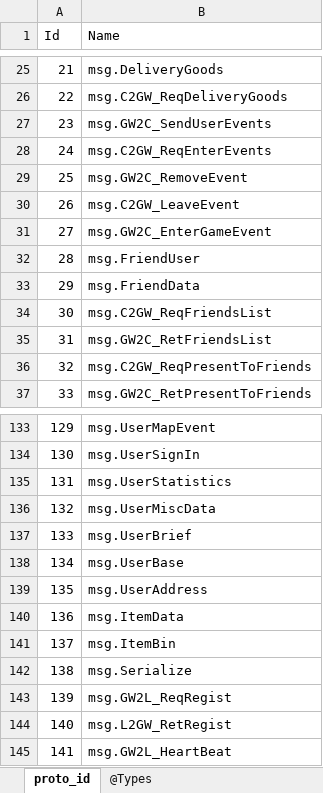
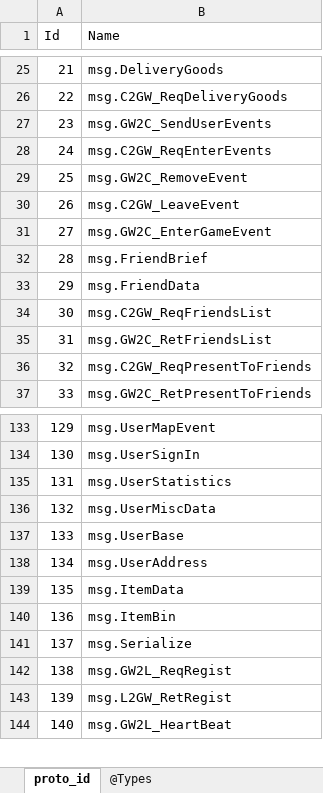
Before and after one commit to gaozhengshuang/texaspoker, an Excel workbook: docs/excel/proto_index.xlsx, sheet proto_id, drawn as a sheet; only a part is shown, gaps mark what is left out; values as stored, in another font and other column widths than the file's, no borders; removed rows and columns are numbered as before the commit, all else as after; the diff names each change by its address in the sheet, - before the commit and + after, or states it on an @@ line.

```diff
--- a/docs/excel/proto_index.xlsx (sheet proto_id)
+++ b/docs/excel/proto_index.xlsx (sheet proto_id)
-B32 (Name): msg.FriendUser
+B32 (Name): msg.FriendBrief
-row 137: 133 | msg.UserBrief
@@ column A (Id) renumbered from row 137 down @@
```
Also changed, not shown: 6 other files.
